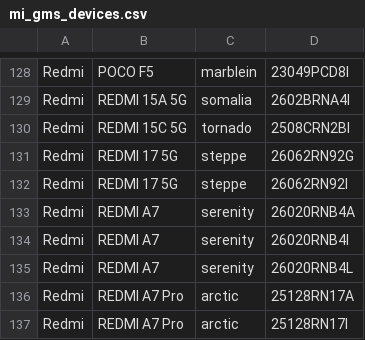
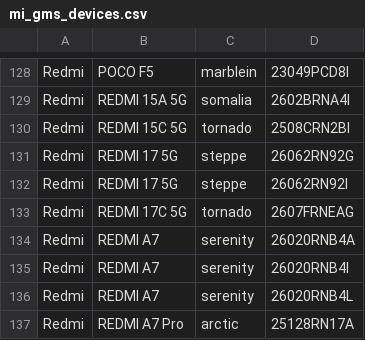
Before and after one commit to parserpp/get_android_data, a CSV file: data/mi_gms_devices.csv, drawn as a sheet; only a part is shown, gaps mark what is left out; the shorter side is filled out with more unchanged rows; the diff names each change by its address in the sheet, - before the commit and + after, or states it on an @@ line.

```diff
--- a/data/mi_gms_devices.csv
+++ b/data/mi_gms_devices.csv
+row 133: Redmi | REDMI 17C 5G | tornado | 2607FRNEAG
```
